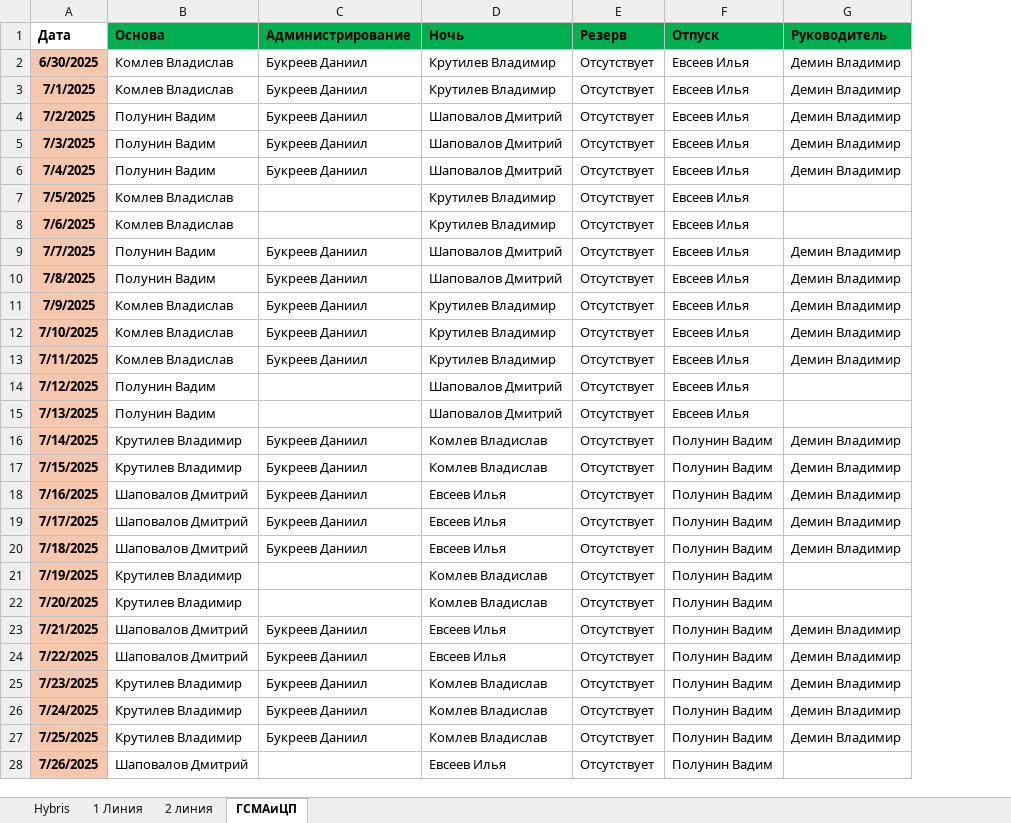
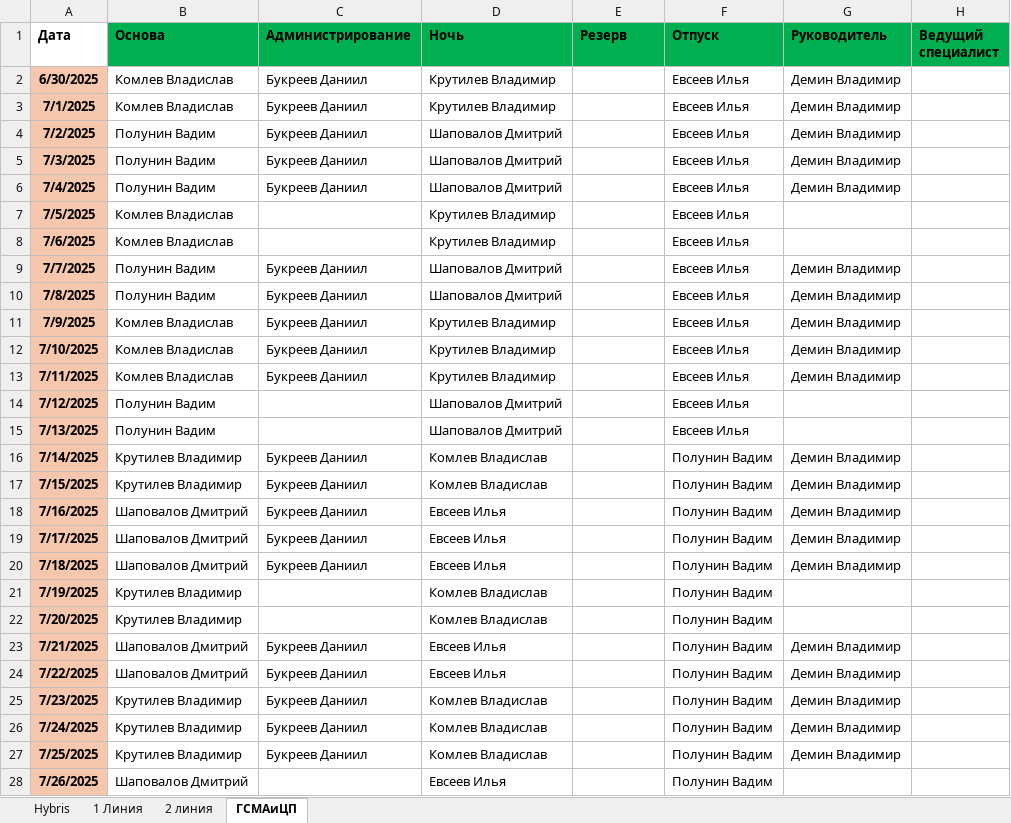
Before and after one commit to bagavund/schedule-bot, an Excel workbook: data/расписание.xlsx, sheet ГСМАиЦП, drawn as a sheet; only a part is shown; values as stored, in another font and other column widths than the file's, no borders; the diff covers the shown part only; the diff names each change by its address in the sheet, - before the commit and + after, or states it on an @@ line.

```diff
--- a/data/расписание.xlsx (sheet ГСМАиЦП)
+++ b/data/расписание.xlsx (sheet ГСМАиЦП)
+column H (Ведущий специалист), empty
-E2:E28 (Резерв): Отсутствует
+E2:E28 (Резерв): (empty)
```
Also changed, not shown: 35 added rows and 36 edited cells elsewhere in this sheet, 2 other files.
